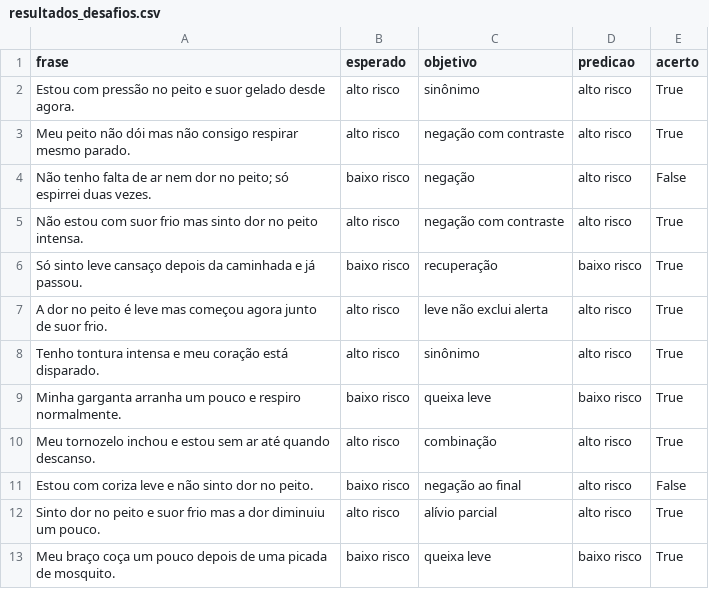
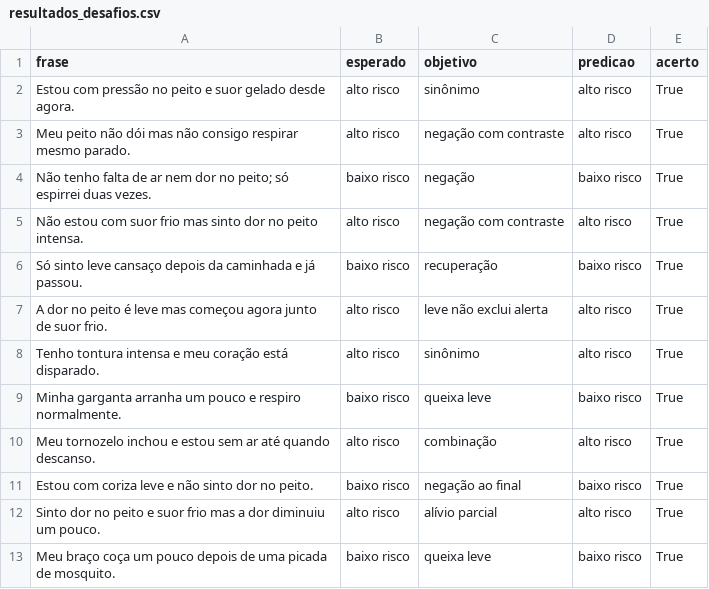
Before and after one commit to marcus-vlgarcia/cardioia-fase1, a CSV file: fase2/outputs/resultados_desafios.csv, drawn as a sheet.

```diff
--- a/fase2/outputs/resultados_desafios.csv
+++ b/fase2/outputs/resultados_desafios.csv
@@ -3,3 +3,3 @@ Estou com pressão no peito e suor gelado desde agora.,alto risco,sinônimo,alto
 Meu peito não dói mas não consigo respirar mesmo parado.,alto risco,negação com contraste,alto risco,True
-Não tenho falta de ar nem dor no peito; só espirrei duas vezes.,baixo risco,negação,alto risco,False
+Não tenho falta de ar nem dor no peito; só espirrei duas vezes.,baixo risco,negação,baixo risco,True
 Não estou com suor frio mas sinto dor no peito intensa.,alto risco,negação com contraste,alto risco,True
@@ -10,3 +10,3 @@ Minha garganta arranha um pouco e respiro normalmente.,baixo risco,queixa leve,b
 Meu tornozelo inchou e estou sem ar até quando descanso.,alto risco,combinação,alto risco,True
-Estou com coriza leve e não sinto dor no peito.,baixo risco,negação ao final,alto risco,False
+Estou com coriza leve e não sinto dor no peito.,baixo risco,negação ao final,baixo risco,True
 Sinto dor no peito e suor frio mas a dor diminuiu um pouco.,alto risco,alívio parcial,alto risco,True
```
Also changed, not shown: fase2/outputs/predicoes_teste.csv, 14 other files.
